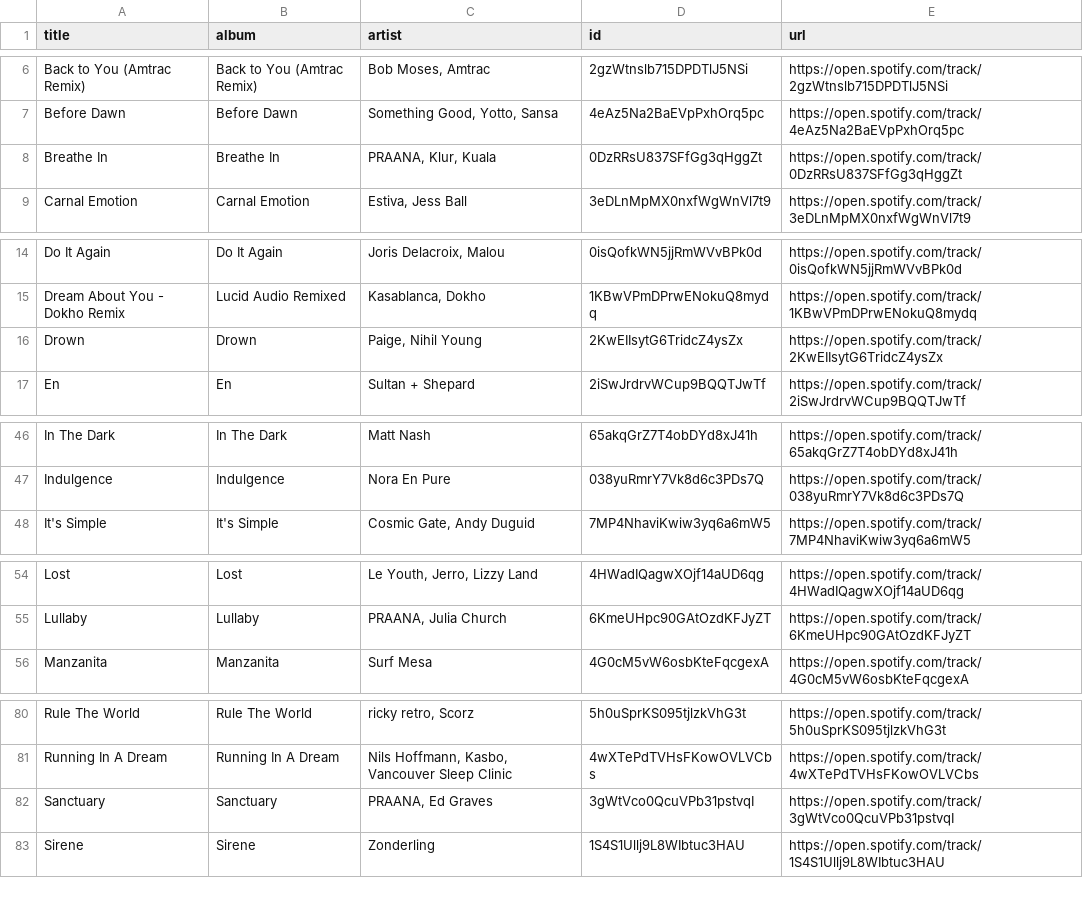
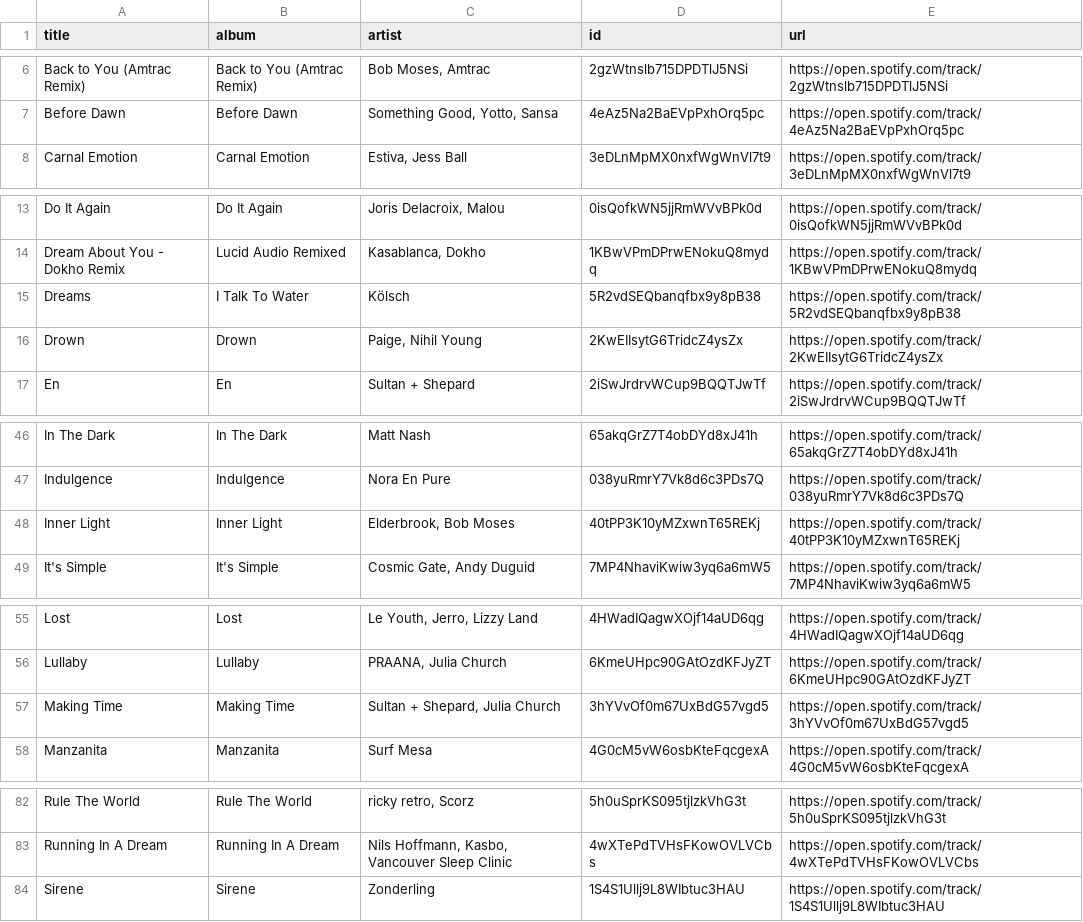
Before and after one commit to unex/dews_beats, a CSV file: playlists/Chill Tracks.csv, drawn as a sheet; only a part is shown, gaps mark what is left out; removed rows and columns are numbered as before the commit, all else as after; the diff covers the shown part only; the diff names each change by its address in the sheet, - before the commit and + after, or states it on an @@ line.

```diff
--- a/playlists/Chill Tracks.csv
+++ b/playlists/Chill Tracks.csv
-row 8: Breathe In | Breathe In | PRAANA, Klur, Kuala | 0DzRRsU837SFfGg3qHggZt | https://open.spotify.com/track/0DzRRsU837SFfGg3qHggZt
+row 15: Dreams | I Talk To Water | Kölsch | 5R2vdSEQbanqfbx9y8pB38 | https://open.spotify.com/track/5R2vdSEQbanqfbx9y8pB38
+row 48: Inner Light | Inner Light | Elderbrook, Bob Moses | 40tPP3K10yMZxwnT65REKj | https://open.spotify.com/track/40tPP3K10yMZxwnT65REKj
+row 57: Making Time | Making Time | Sultan + Shepard, Julia Church | 3hYVvOf0m67UxBdG57vgd5 | https://open.spotify.com/track/3hYVvOf0m67UxBdG57vgd5
-row 82: Sanctuary | Sanctuary | PRAANA, Ed Graves | 3gWtVco0QcuVPb31pstvqI | https://open.spotify.com/track/3gWtVco0QcuVPb31pstvqI
```
Also changed, not shown: 1 removed row elsewhere in this file, playlists/Dance Classics.csv, playlists/New Music Weekly _ Monstercat.csv, 1 other file.
